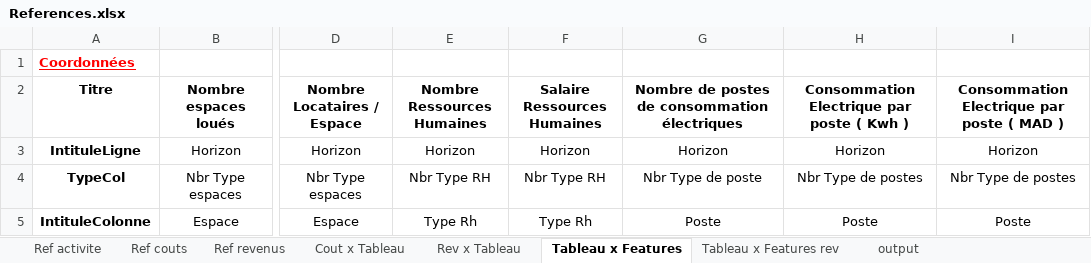
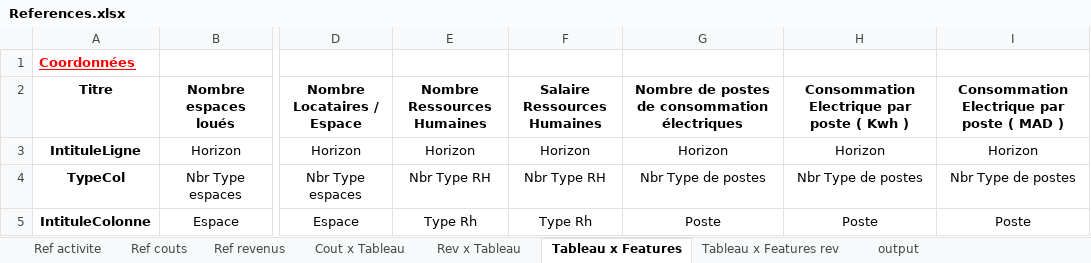
Before and after one commit to theblackhawk3/Antofagasta, an Excel workbook: module classe projet/ModulePrincipal/References.xlsx, sheet Tableau x Features, drawn as a sheet; only a part is shown, gaps mark what is left out; values as stored, in another font and other column widths than the file's, no borders; the diff names each change by its address in the sheet, - before the commit and + after, or states it on an @@ line.

```diff
--- a/module classe projet/ModulePrincipal/References.xlsx (sheet Tableau x Features)
+++ b/module classe projet/ModulePrincipal/References.xlsx (sheet Tableau x Features)
-G4: Nbr Type de poste
+G4: Nbr Type de postes
```
Also changed, not shown: sheet Tableau x Features rev, module classe projet/ModulePrincipal/CPC.xlsx, module classe projet/ModulePrincipal/Parametres.xlsx, 2 other files.
